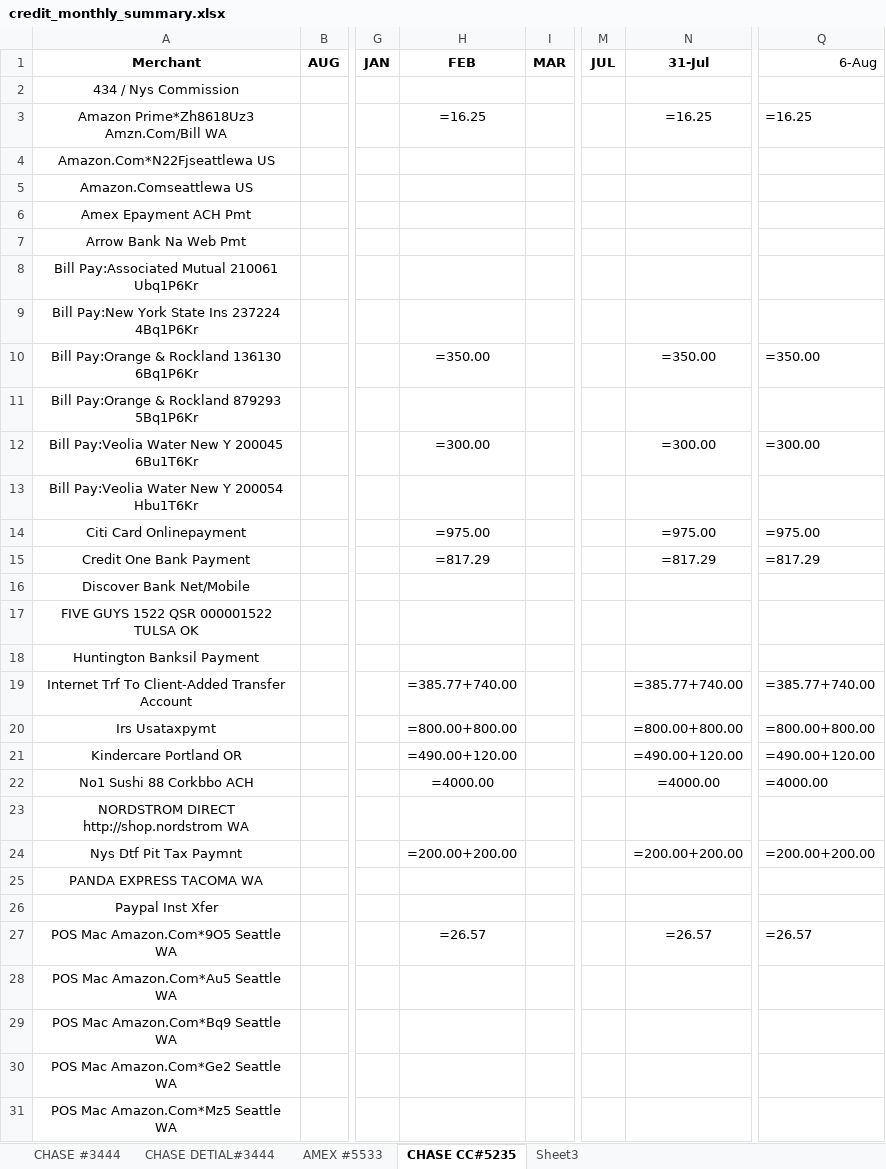
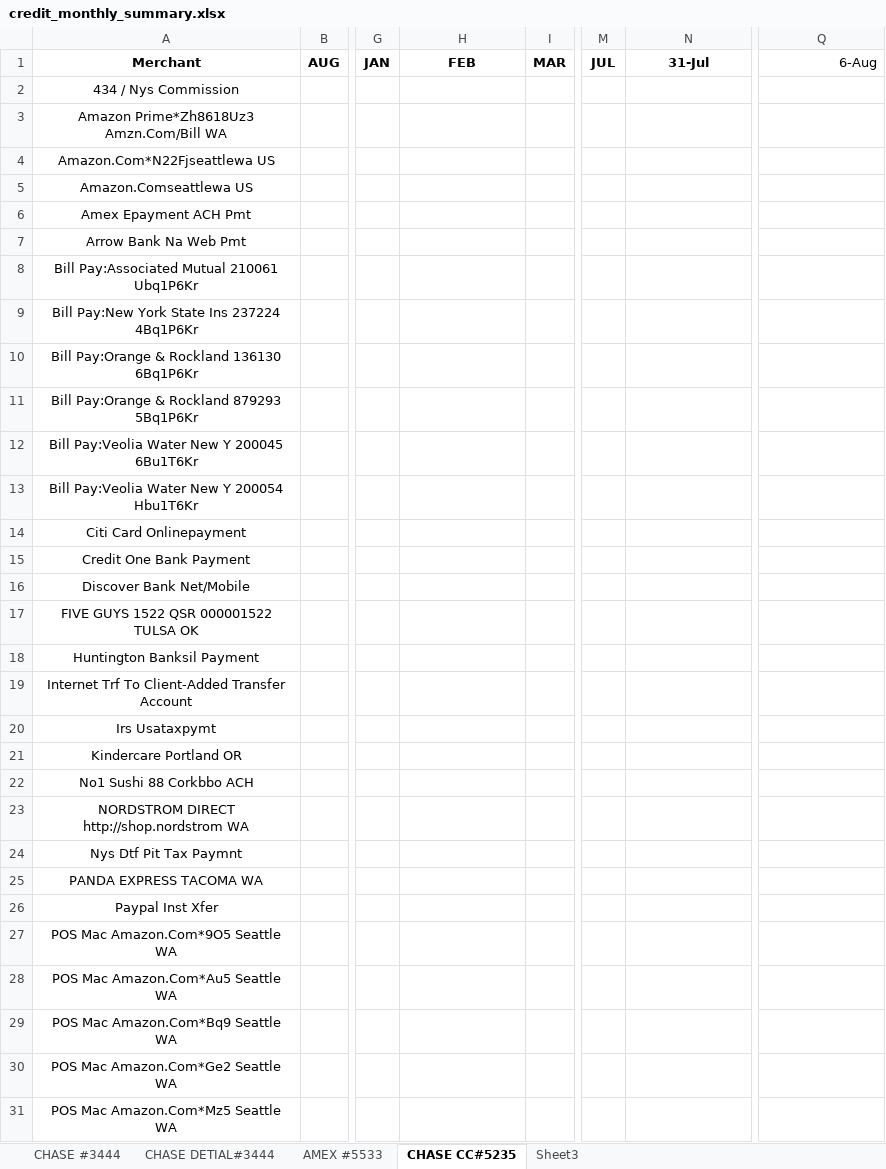
Before and after one commit to Eric-666-chp/BANK-STATEMENT-EXTRACTOR, an Excel workbook: credit_monthly_summary.xlsx, sheet CHASE CC#5235, drawn as a sheet; only a part is shown, gaps mark what is left out; values as stored, in another font and other column widths than the file's, no borders; formulas without a stored value are shown as written; the diff covers the shown part only; the diff names each change by its address in the sheet, - before the commit and + after, or states it on an @@ line.

```diff
--- a/credit_monthly_summary.xlsx (sheet CHASE CC#5235)
+++ b/credit_monthly_summary.xlsx (sheet CHASE CC#5235)
-H3 (FEB): =16.25
+H3 (FEB): (empty)
-N3 (31-Jul): =16.25
+N3 (31-Jul): (empty)
-Q3 (6-Aug): =16.25
+Q3 (6-Aug): (empty)
-H10 (FEB): =350.00
+H10 (FEB): (empty)
-N10 (31-Jul): =350.00
+N10 (31-Jul): (empty)
-Q10 (6-Aug): =350.00
+Q10 (6-Aug): (empty)
-H12 (FEB): =300.00
+H12 (FEB): (empty)
-N12 (31-Jul): =300.00
+N12 (31-Jul): (empty)
-Q12 (6-Aug): =300.00
+Q12 (6-Aug): (empty)
-H14 (FEB): =975.00
+H14 (FEB): (empty)
-N14 (31-Jul): =975.00
+N14 (31-Jul): (empty)
-Q14 (6-Aug): =975.00
+Q14 (6-Aug): (empty)
-H15 (FEB): =817.29
+H15 (FEB): (empty)
-N15 (31-Jul): =817.29
+N15 (31-Jul): (empty)
-Q15 (6-Aug): =817.29
+Q15 (6-Aug): (empty)
-H19 (FEB): =385.77+740.00
+H19 (FEB): (empty)
-N19 (31-Jul): =385.77+740.00
+N19 (31-Jul): (empty)
-Q19 (6-Aug): =385.77+740.00
+Q19 (6-Aug): (empty)
-H20 (FEB): =800.00+800.00
+H20 (FEB): (empty)
-N20 (31-Jul): =800.00+800.00
+N20 (31-Jul): (empty)
-Q20 (6-Aug): =800.00+800.00
+Q20 (6-Aug): (empty)
-H21 (FEB): =490.00+120.00
+H21 (FEB): (empty)
-N21 (31-Jul): =490.00+120.00
+N21 (31-Jul): (empty)
-Q21 (6-Aug): =490.00+120.00
+Q21 (6-Aug): (empty)
-H22 (FEB): =4000.00
+H22 (FEB): (empty)
-N22 (31-Jul): =4000.00
+N22 (31-Jul): (empty)
-Q22 (6-Aug): =4000.00
+Q22 (6-Aug): (empty)
-H24 (FEB): =200.00+200.00
+H24 (FEB): (empty)
-N24 (31-Jul): =200.00+200.00
+N24 (31-Jul): (empty)
-Q24 (6-Aug): =200.00+200.00
+Q24 (6-Aug): (empty)
-H27 (FEB): =26.57
+H27 (FEB): (empty)
-N27 (31-Jul): =26.57
+N27 (31-Jul): (empty)
-Q27 (6-Aug): =26.57
+Q27 (6-Aug): (empty)
```
Also changed, not shown: 12 edited cells elsewhere in this sheet, 13 other files.
